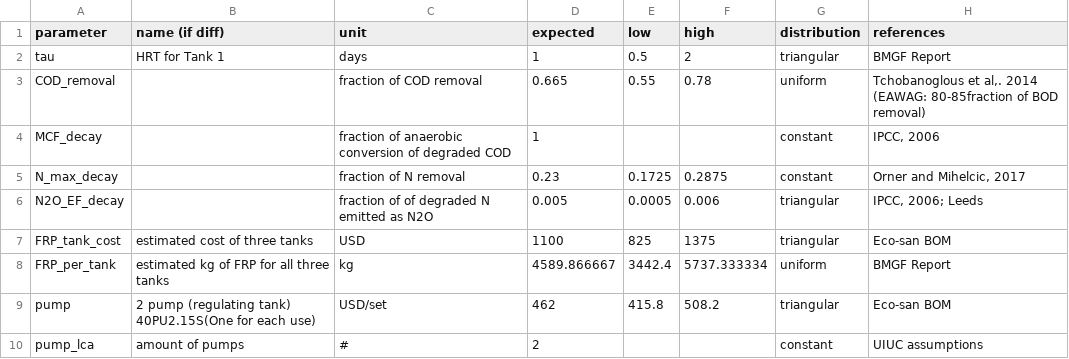
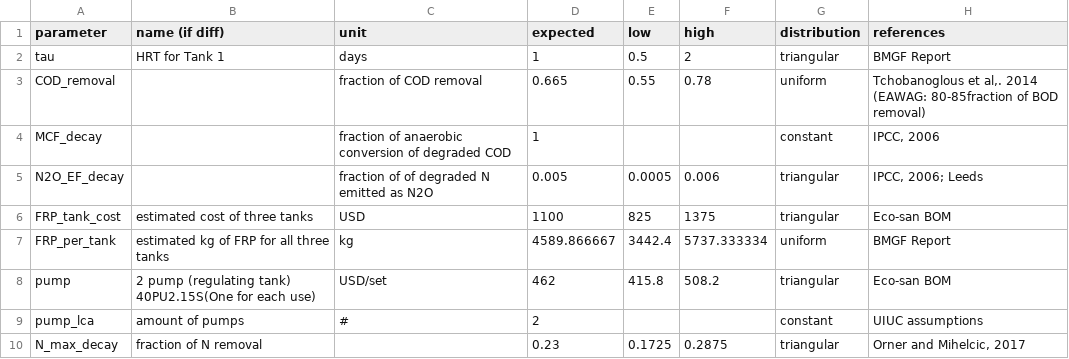
Before and after one commit to QSD-Group/QSDsan, a CSV file: qsdsan/data/sanunit_data/_primary_reclaimer.csv, drawn as a sheet.

```diff
--- a/qsdsan/data/sanunit_data/_primary_reclaimer.csv
+++ b/qsdsan/data/sanunit_data/_primary_reclaimer.csv
@@ -4,3 +4,2 @@ COD_removal,,fraction of COD removal,0.665,0.55,0.78,uniform,"Tchobanoglous et a
 MCF_decay,,fraction of anaerobic conversion of degraded COD,1,,,constant,"IPCC, 2006"
-N_max_decay,,fraction of N removal,0.23,0.1725,0.2875,constant,"Orner and Mihelcic, 2017"
 N2O_EF_decay,,fraction of of degraded N emitted as N2O,0.005,0.0005,0.006,triangular,"IPCC, 2006; Leeds"
@@ -10 +9,2 @@ pump,2 pump (regulating tank) 40PU2.15S(One for each use),USD/set,462,415.8,508.
 pump_lca,amount of pumps,#,2,,,constant,UIUC assumptions
+N_max_decay,fraction of N removal,,0.23,0.1725,0.2875,triangular,"Orner and Mihelcic, 2017"
```
Also changed, not shown: qsdsan/data/sanunit_data/_ECR_reclaimer.csv, qsdsan/data/sanunit_data/_ion_exchange_reclaimer.csv, 5 other files.
